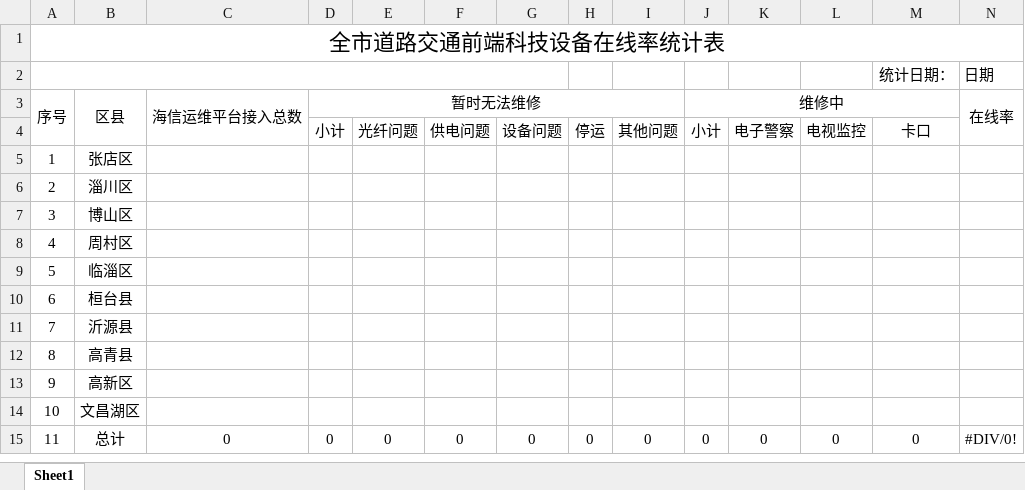
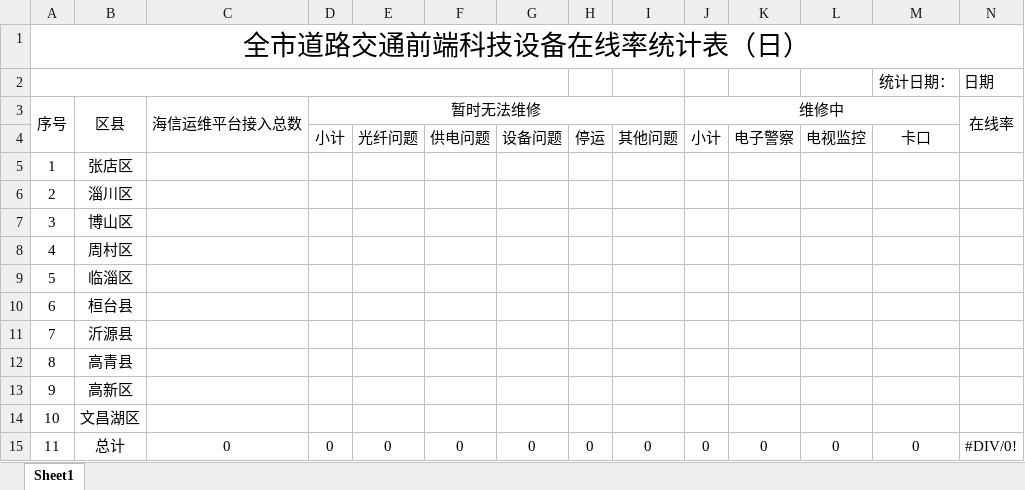
Before and after one commit to chen17-yixuan/InfoCollectSys, an Excel workbook: src/main/resources/static/modelexcel/temonlinerate.xlsx, sheet Sheet1, drawn as a sheet; values as stored, in another font and other column widths than the file's, no borders; the diff names each change by its address in the sheet, - before the commit and + after, or states it on an @@ line.

```diff
--- a/src/main/resources/static/modelexcel/temonlinerate.xlsx (sheet Sheet1)
+++ b/src/main/resources/static/modelexcel/temonlinerate.xlsx (sheet Sheet1)
-A1: 全市道路交通前端科技设备在线率统计表
+A1: 全市道路交通前端科技设备在线率统计表（日）
@@ A1 text size: larger @@
```
Also changed, not shown: 8 other files.
